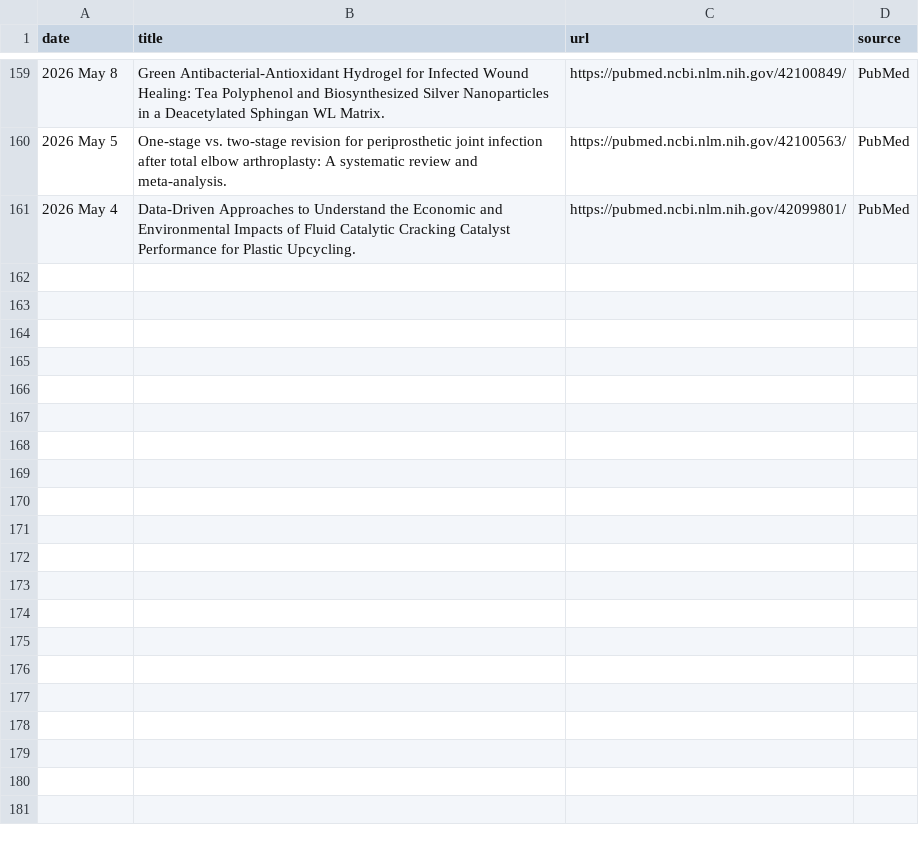
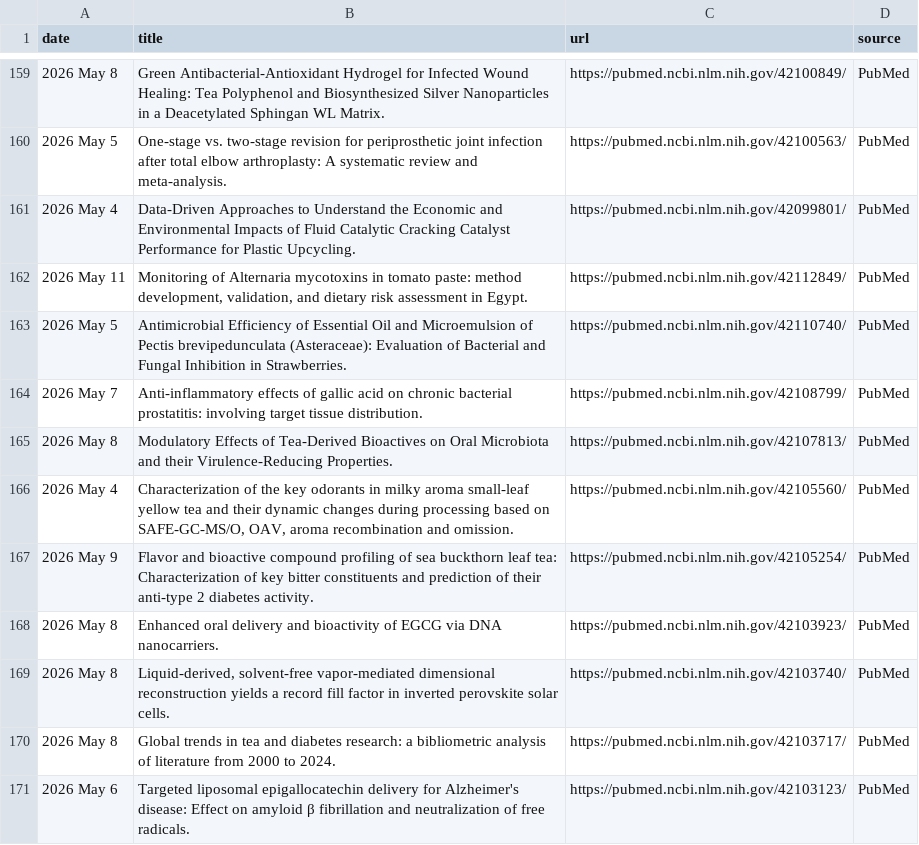
Before and after one commit to Coma4130/tea-scraper, a CSV file: tea_topics.csv, drawn as a sheet; only a part is shown, gaps mark what is left out; the diff names each change by its address in the sheet, - before the commit and + after, or states it on an @@ line.

```diff
--- a/tea_topics.csv
+++ b/tea_topics.csv
+row 162: 2026 May 11 | Monitoring of Alternaria mycotoxins in tomato paste: method development, validation, and dietary risk assessment in Egypt. | https://pubmed.ncbi.nlm.nih.gov/42112849/ | PubMed
+row 163: 2026 May 5 | Antimicrobial Efficiency of Essential Oil and Microemulsion of Pectis brevipedunculata (Asteraceae): Evaluation of Bacterial and Fungal Inhibition in Strawberries. | https://pubmed.ncbi.nlm.nih.gov/42110740/ | PubMed
+row 164: 2026 May 7 | Anti-inflammatory effects of gallic acid on chronic bacterial prostatitis: involving target tissue distribution. | https://pubmed.ncbi.nlm.nih.gov/42108799/ | PubMed
+row 165: 2026 May 8 | Modulatory Effects of Tea-Derived Bioactives on Oral Microbiota and their Virulence-Reducing Properties. | https://pubmed.ncbi.nlm.nih.gov/42107813/ | PubMed
+row 166: 2026 May 4 | Characterization of the key odorants in milky aroma small-leaf yellow tea and their dynamic changes during processing based on SAFE-GC-MS/O, OAV, aroma recombination and omission. | https://pubmed.ncbi.nlm.nih.gov/42105560/ | PubMed
+row 167: 2026 May 9 | Flavor and bioactive compound profiling of sea buckthorn leaf tea: Characterization of key bitter constituents and prediction of their anti-type 2 diabetes activity. | https://pubmed.ncbi.nlm.nih.gov/42105254/ | PubMed
+row 168: 2026 May 8 | Enhanced oral delivery and bioactivity of EGCG via DNA nanocarriers. | https://pubmed.ncbi.nlm.nih.gov/42103923/ | PubMed
+row 169: 2026 May 8 | Liquid-derived, solvent-free vapor-mediated dimensional reconstruction yields a record fill factor in inverted perovskite solar cells. | https://pubmed.ncbi.nlm.nih.gov/42103740/ | PubMed
+row 170: 2026 May 8 | Global trends in tea and diabetes research: a bibliometric analysis of literature from 2000 to 2024. | https://pubmed.ncbi.nlm.nih.gov/42103717/ | PubMed
+row 171: 2026 May 6 | Targeted liposomal epigallocatechin delivery for Alzheimer's disease: Effect on amyloid β fibrillation and neutralization of free radicals. | https://pubmed.ncbi.nlm.nih.gov/42103123/ | PubMed
```
